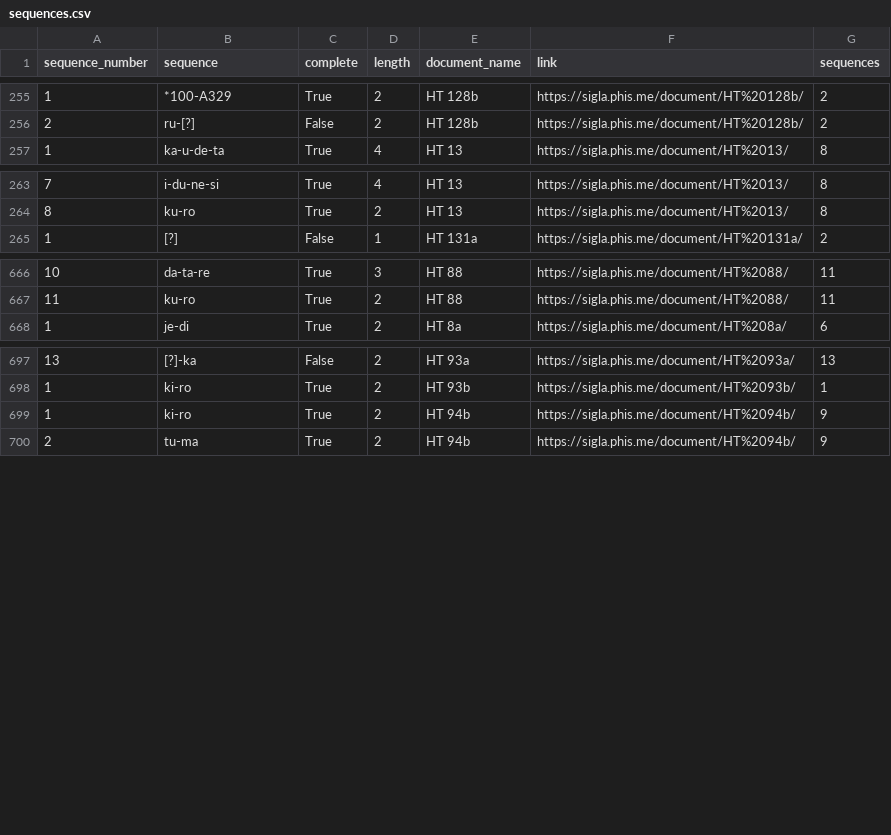
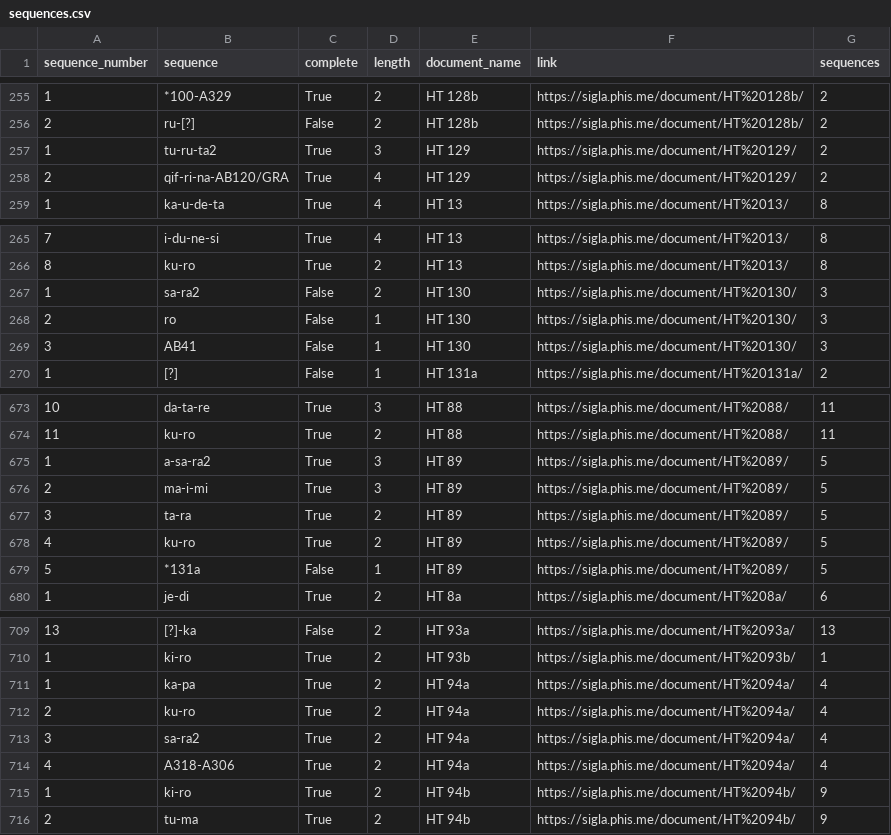
Before and after one commit to SirAlex01/LALB-DM-Project, a CSV file: sequences.csv, drawn as a sheet; only a part is shown, gaps mark what is left out; the diff covers the shown part only; the diff names each change by its address in the sheet, - before the commit and + after, or states it on an @@ line.

```diff
--- a/sequences.csv
+++ b/sequences.csv
+row 257: 1 | tu-ru-ta2 | True | 3 | HT 129 | https://sigla.phis.me/document/HT%20129/ | 2
+row 258: 2 | qif-ri-na-AB120/GRA | True | 4 | HT 129 | https://sigla.phis.me/document/HT%20129/ | 2
+row 267: 1 | sa-ra2 | False | 2 | HT 130 | https://sigla.phis.me/document/HT%20130/ | 3
+row 268: 2 | ro | False | 1 | HT 130 | https://sigla.phis.me/document/HT%20130/ | 3
+row 269: 3 | AB41 | False | 1 | HT 130 | https://sigla.phis.me/document/HT%20130/ | 3
+row 675: 1 | a-sa-ra2 | True | 3 | HT 89 | https://sigla.phis.me/document/HT%2089/ | 5
+row 676: 2 | ma-i-mi | True | 3 | HT 89 | https://sigla.phis.me/document/HT%2089/ | 5
+row 677: 3 | ta-ra | True | 2 | HT 89 | https://sigla.phis.me/document/HT%2089/ | 5
+row 678: 4 | ku-ro | True | 2 | HT 89 | https://sigla.phis.me/document/HT%2089/ | 5
+row 679: 5 | *131a | False | 1 | HT 89 | https://sigla.phis.me/document/HT%2089/ | 5
+row 711: 1 | ka-pa | True | 2 | HT 94a | https://sigla.phis.me/document/HT%2094a/ | 4
+row 712: 2 | ku-ro | True | 2 | HT 94a | https://sigla.phis.me/document/HT%2094a/ | 4
+row 713: 3 | sa-ra2 | True | 2 | HT 94a | https://sigla.phis.me/document/HT%2094a/ | 4
+row 714: 4 | A318-A306 | True | 2 | HT 94a | https://sigla.phis.me/document/HT%2094a/ | 4
```
Also changed, not shown: 2 added rows elsewhere in this file, signs.csv, sites_data.csv.
